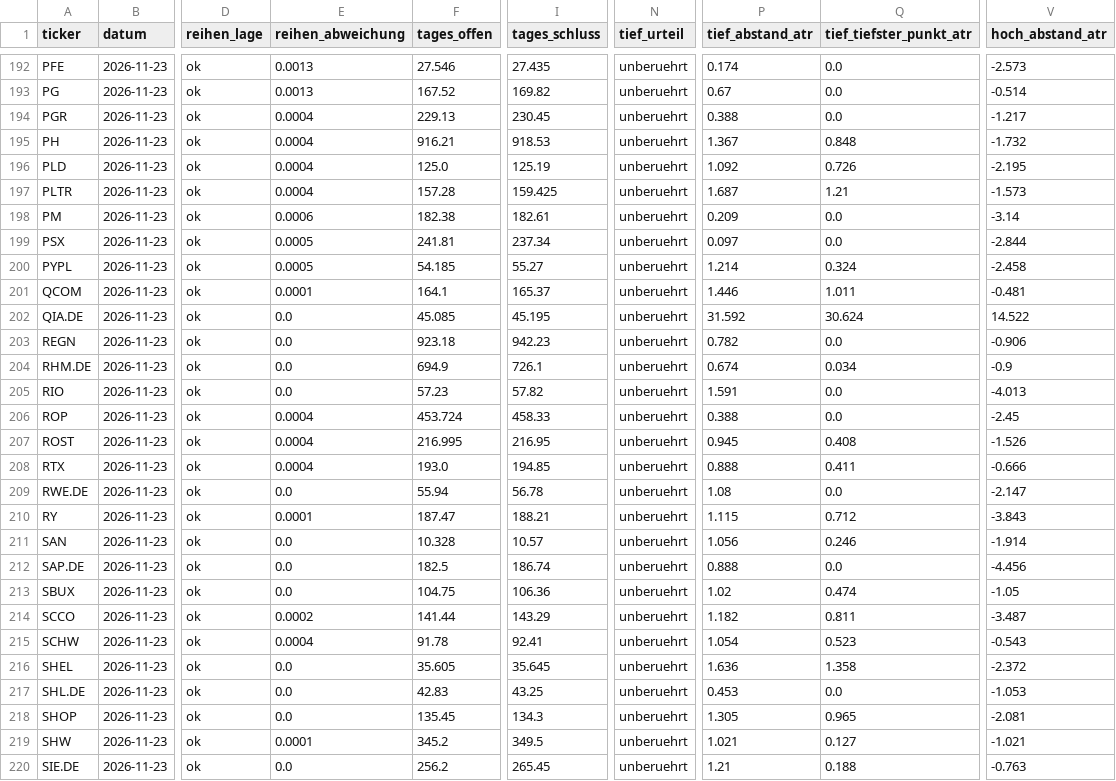
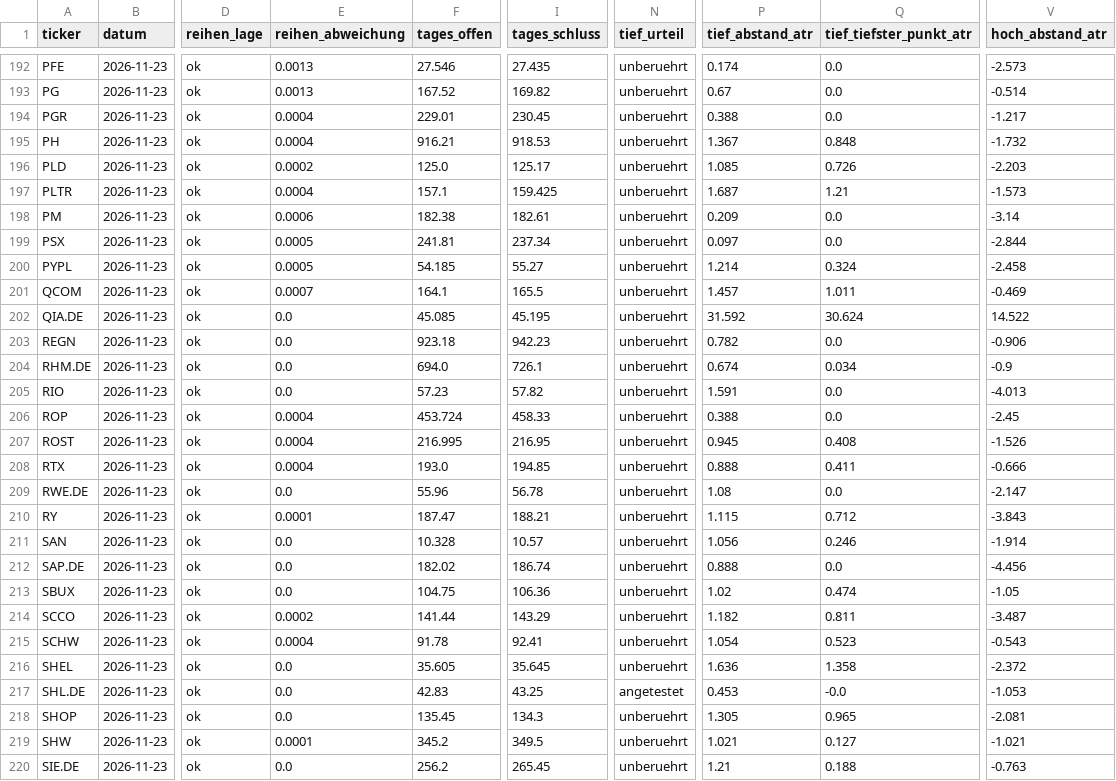
Before and after one commit to hahnpeterph-pixel/boersen-screening, a CSV file: docs/stundenwache.csv, drawn as a sheet; only a part is shown, gaps mark what is left out; the diff covers the shown part only; the diff names each change by its address in the sheet, - before the commit and + after, or states it on an @@ line.

```diff
--- a/docs/stundenwache.csv
+++ b/docs/stundenwache.csv
-F194 (tages_offen): 229.13
+F194 (tages_offen): 229.01
-E196 (reihen_abweichung): 0.0004
+E196 (reihen_abweichung): 0.0002
-I196 (tages_schluss): 125.19
+I196 (tages_schluss): 125.17
-P196 (tief_abstand_atr): 1.092
+P196 (tief_abstand_atr): 1.085
-V196 (hoch_abstand_atr): -2.195
+V196 (hoch_abstand_atr): -2.203
-F197 (tages_offen): 157.28
+F197 (tages_offen): 157.1
-E201 (reihen_abweichung): 0.0001
+E201 (reihen_abweichung): 0.0007
-I201 (tages_schluss): 165.37
+I201 (tages_schluss): 165.5
-P201 (tief_abstand_atr): 1.446
+P201 (tief_abstand_atr): 1.457
-V201 (hoch_abstand_atr): -0.481
+V201 (hoch_abstand_atr): -0.469
-F204 (tages_offen): 694.9
+F204 (tages_offen): 694.0
-F209 (tages_offen): 55.94
+F209 (tages_offen): 55.96
-F212 (tages_offen): 182.5
+F212 (tages_offen): 182.02
-N217 (tief_urteil): unberuehrt
+N217 (tief_urteil): angetestet
-Q217 (tief_tiefster_punkt_atr): 0.0
+Q217 (tief_tiefster_punkt_atr): -0.0
```
Also changed, not shown: 136 edited cells elsewhere in this file, docs/analysten.csv, docs/datenluecken.csv, 23 other files.
